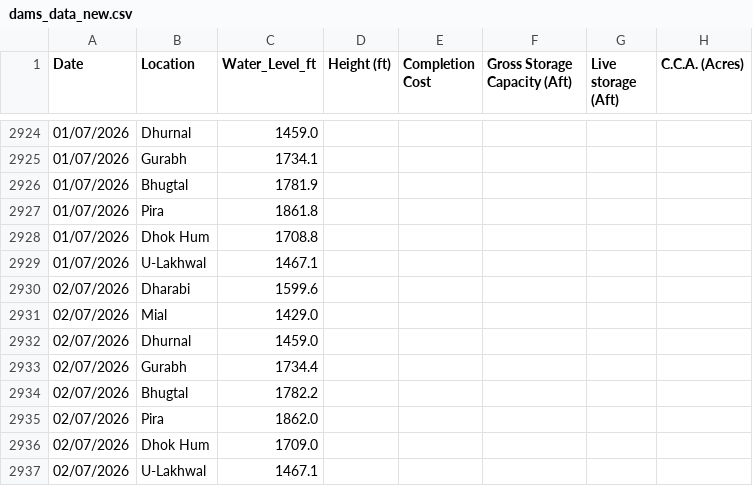
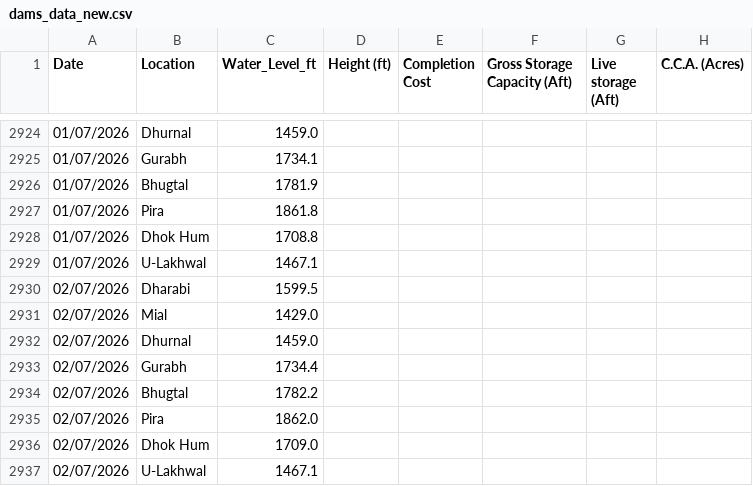
Before and after one commit to Junaid07/Antigravity_WL, a CSV file: dams_data_new.csv, drawn as a sheet; only a part is shown, gaps mark what is left out; the diff names each change by its address in the sheet, - before the commit and + after, or states it on an @@ line.

Commit message:
updated water levels for 02/07/2026

```diff
--- a/dams_data_new.csv
+++ b/dams_data_new.csv
-C2930 (Water_Level_ft): 1599.6
+C2930 (Water_Level_ft): 1599.5
```
